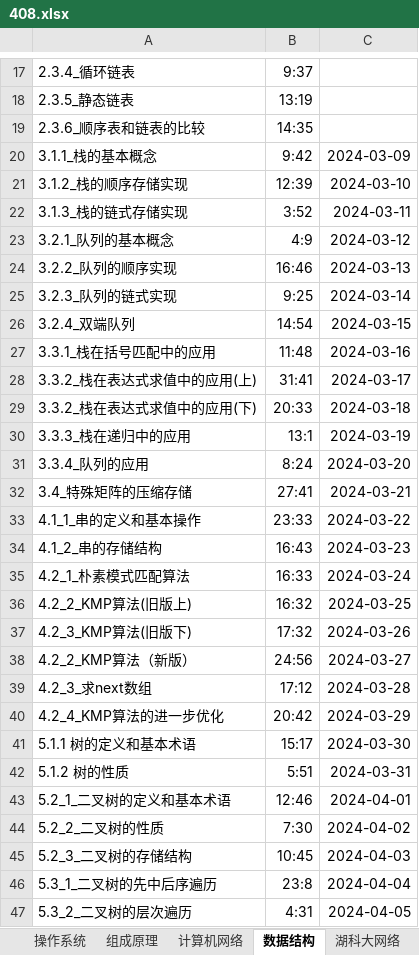
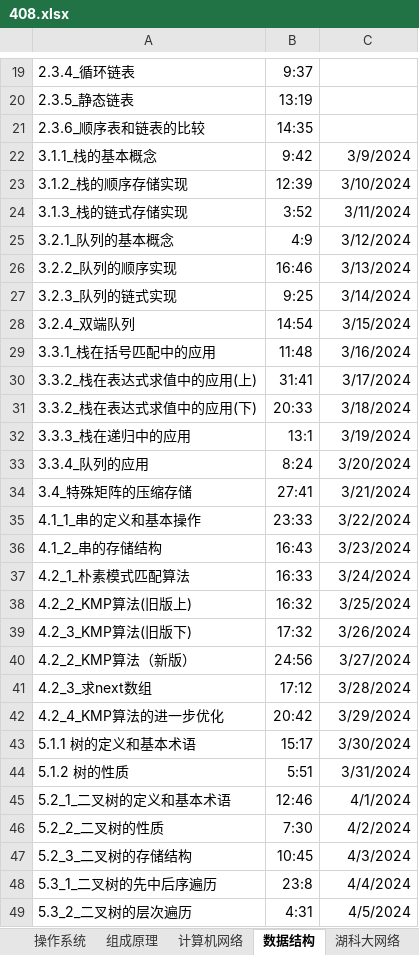
Before and after one commit to ahtcm/ebook, an Excel workbook: 408.xlsx, sheet 数据结构, drawn as a sheet; only a part is shown, gaps mark what is left out; values as stored, in another font and other column widths than the file's, no borders; addresses are those after the commit; the diff covers the shown part only; the diff names each change by its address in the sheet, - before the commit and + after, or states it on an @@ line.

```diff
--- a/408.xlsx (sheet 数据结构)
+++ b/408.xlsx (sheet 数据结构)
-C22: 2024-03-09
+C22: 3/9/2024
-C23: 2024-03-10
+C23: 3/10/2024
-C24: 2024-03-11
+C24: 3/11/2024
-C25: 2024-03-12
+C25: 3/12/2024
-C26: 2024-03-13
+C26: 3/13/2024
-C27: 2024-03-14
+C27: 3/14/2024
-C28: 2024-03-15
+C28: 3/15/2024
-C29: 2024-03-16
+C29: 3/16/2024
-C30: 2024-03-17
+C30: 3/17/2024
-C31: 2024-03-18
+C31: 3/18/2024
-C32: 2024-03-19
+C32: 3/19/2024
-C33: 2024-03-20
+C33: 3/20/2024
-C34: 2024-03-21
+C34: 3/21/2024
-C35: 2024-03-22
+C35: 3/22/2024
-C36: 2024-03-23
+C36: 3/23/2024
-C37: 2024-03-24
+C37: 3/24/2024
-C38: 2024-03-25
+C38: 3/25/2024
-C39: 2024-03-26
+C39: 3/26/2024
-C40: 2024-03-27
+C40: 3/27/2024
-C41: 2024-03-28
+C41: 3/28/2024
-C42: 2024-03-29
+C42: 3/29/2024
-C43: 2024-03-30
+C43: 3/30/2024
-C44: 2024-03-31
+C44: 3/31/2024
-C45: 2024-04-01
+C45: 4/1/2024
-C46: 2024-04-02
+C46: 4/2/2024
-C47: 2024-04-03
+C47: 4/3/2024
-C48: 2024-04-04
+C48: 4/4/2024
-C49: 2024-04-05
+C49: 4/5/2024
```
Also changed, not shown: 2 added rows and 52 edited cells elsewhere in this sheet, sheet 组成原理, sheet 操作系统, sheet 计算机网络.
